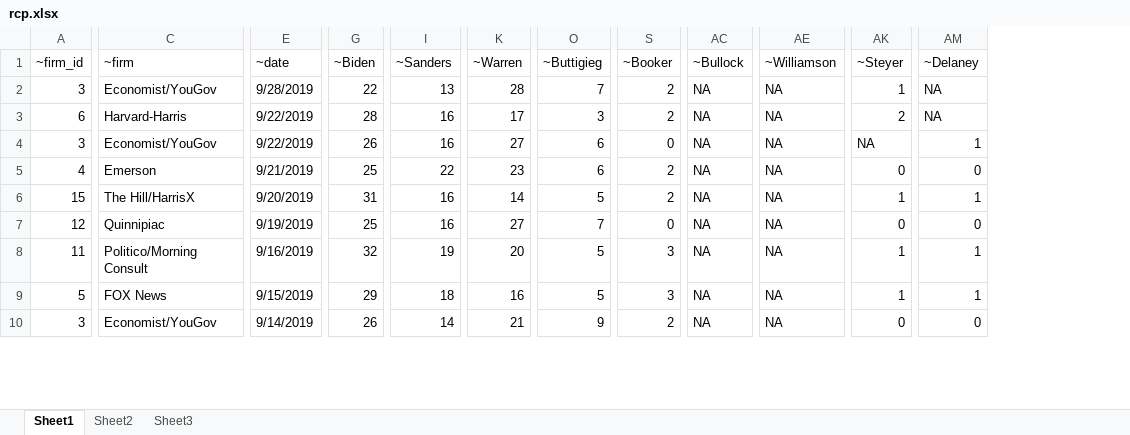
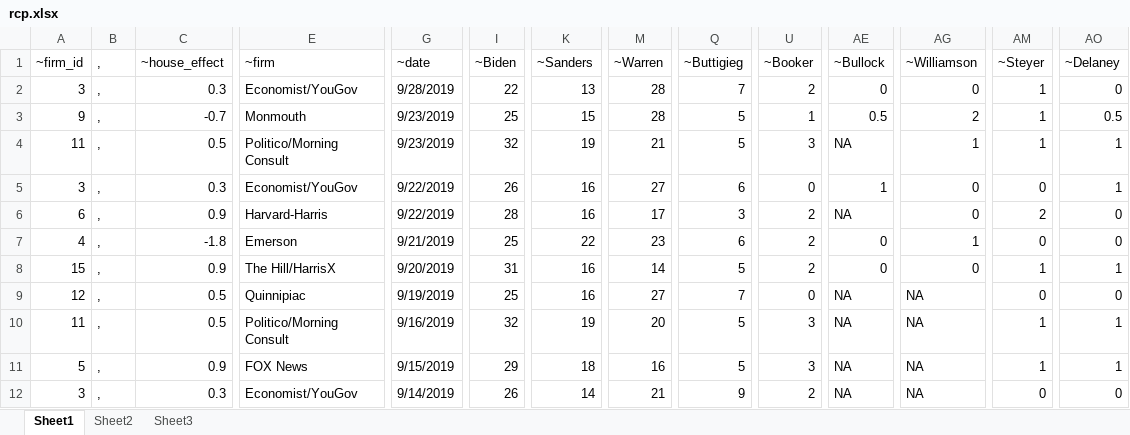
Before and after one commit to McCartneyAC/average_of_polls, an Excel workbook: rcp.xlsx, sheet Sheet1, drawn as a sheet; only a part is shown, gaps mark what is left out; values as stored, in another font and other column widths than the file's, no cell formats; addresses are those after the commit; rows hold the shown columns only; the diff covers the shown part only; the diff names each change by its address in the sheet, - before the commit and + after, or states it on an @@ line.

```diff
--- a/rcp.xlsx (sheet Sheet1)
+++ b/rcp.xlsx (sheet Sheet1)
+column B, rows 1-2: , | ,; rows 4-5: , | ,; rows 7-12: all ,
+column C, rows 1-2: ~house_effect | 0.3; rows 4-5: 0.5 | 0.3; rows 7-12: -1.8 | 0.9 | 0.5 | 0.5 | 0.9 | 0.3
-AE2: NA
+AE2: 0
-AG2: NA
+AG2: 0
-AO2: NA
+AO2: 0
+row 3: 9 | , | -0.7 | Monmouth | 9/23/2019 | 25 | 15 | 28 | 5 | 1 | 0.5 | 2 | 1 | 0.5
-A4: 6
+A4: 11
-E4: Harvard-Harris
+E4: Politico/Morning Consult
-G4: 9/22/2019
+G4: 9/23/2019
-I4: 28
+I4: 32
-K4: 16
+K4: 19
-M4: 17
+M4: 21
-Q4: 3
+Q4: 5
-U4: 2
+U4: 3
-AG4: NA
+AG4: 1
-AM4: 2
+AM4: 1
-AO4: NA
+AO4: 1
-AE5: NA
+AE5: 1
-AG5: NA
+AG5: 0
-AM5: NA
+AM5: 0
+row 6: 6 | , | 0.9 | Harvard-Harris | 9/22/2019 | 28 | 16 | 17 | 3 | 2 | NA | 0 | 2 | 0
-AE7:AE8: NA
+AE7:AE8: 0
-AG7: NA
+AG7: 1
-AG8: NA
+AG8: 0
```
Also changed, not shown: 2 edited cells elsewhere in this sheet, sheet Sheet3, cell formats, hidden cells.
